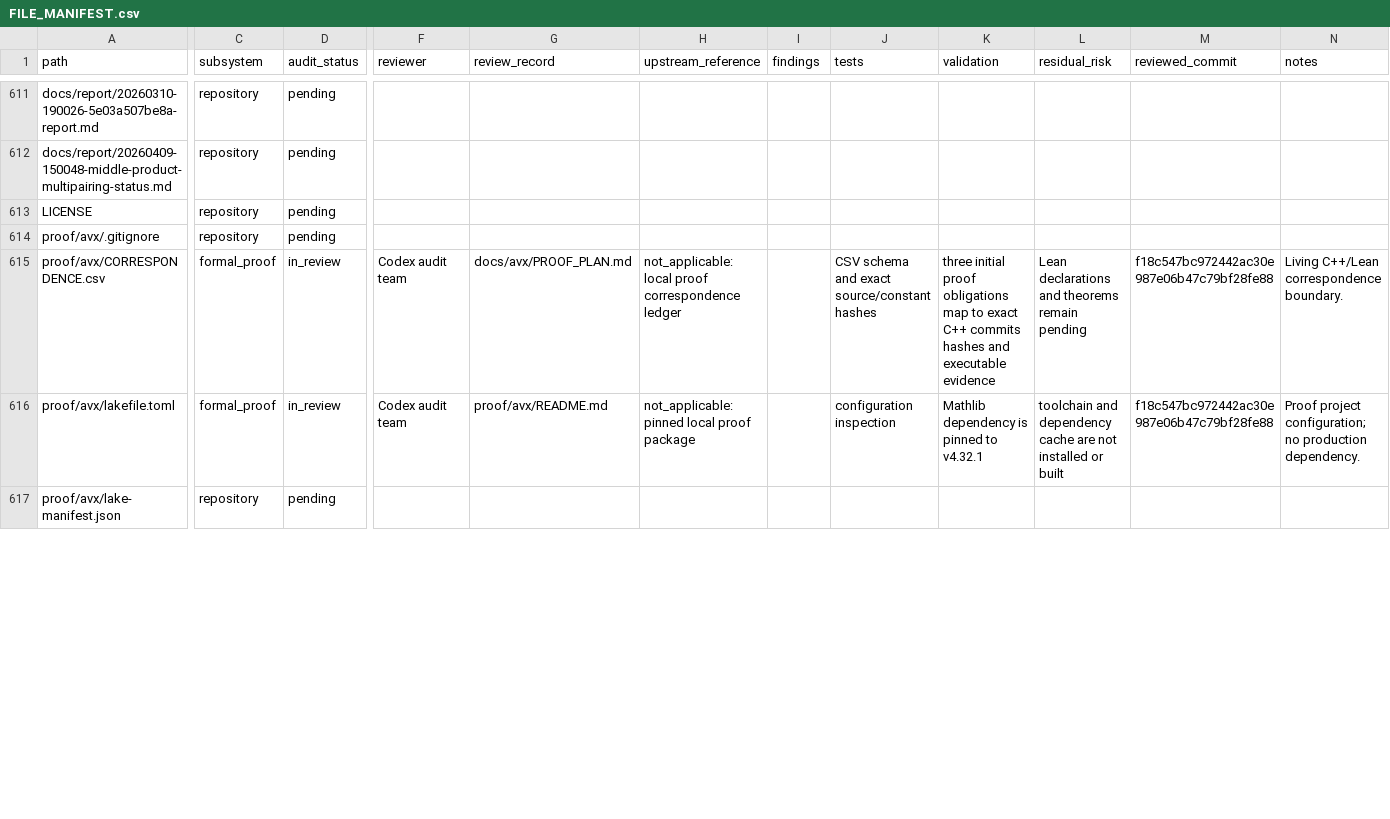
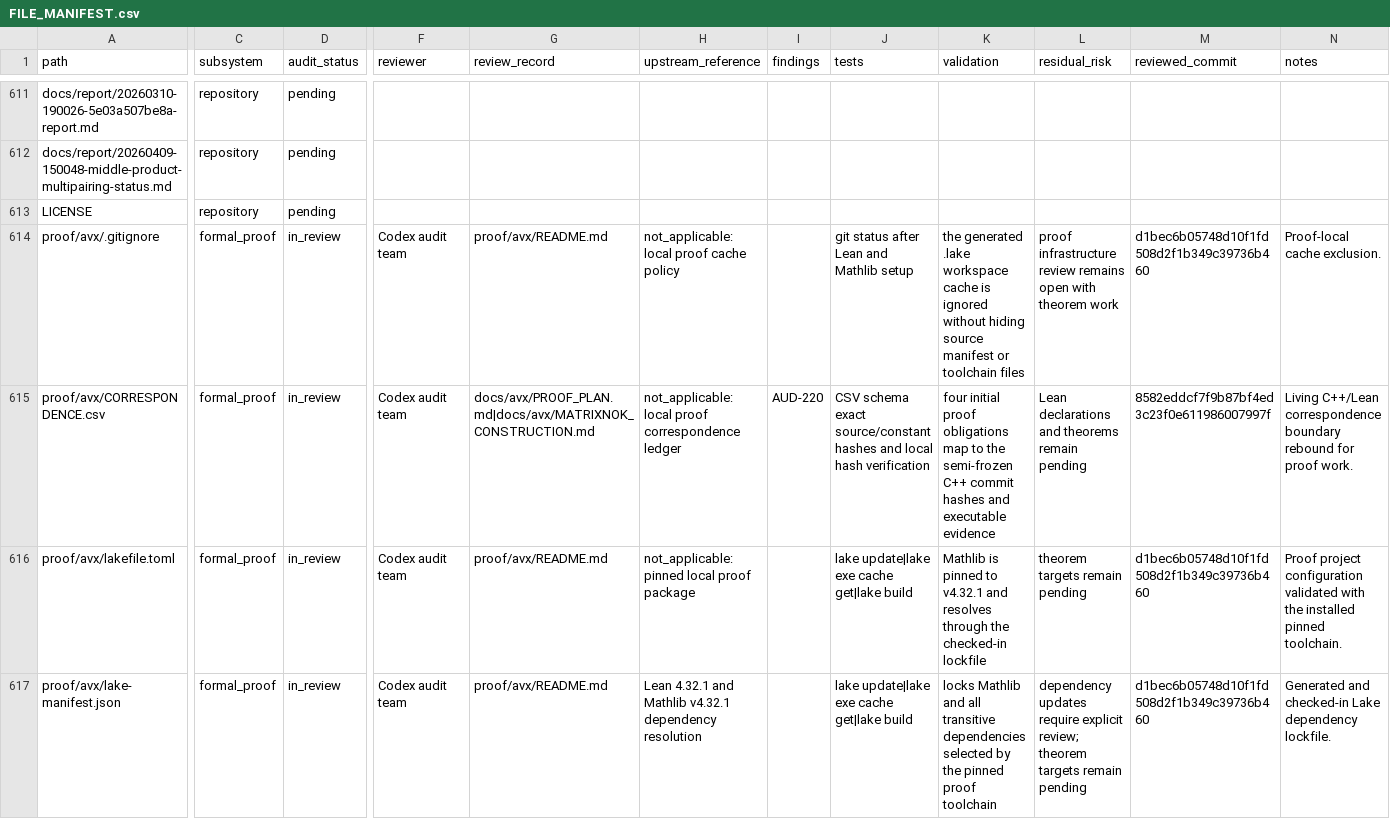
Before and after one commit to ladnir/temp-cat-blst, a CSV file: docs/audit/FILE_MANIFEST.csv, drawn as a sheet; only a part is shown, gaps mark what is left out; the diff covers the shown part only; the diff names each change by its address in the sheet, - before the commit and + after, or states it on an @@ line.

Commit message:
record lean workspace setup

```diff
--- a/docs/audit/FILE_MANIFEST.csv
+++ b/docs/audit/FILE_MANIFEST.csv
-C614 (subsystem): repository
+C614 (subsystem): formal_proof
-D614 (audit_status): pending
+D614 (audit_status): in_review
-F614 (reviewer): (empty)
+F614 (reviewer): Codex audit team
-G614 (review_record): (empty)
+G614 (review_record): proof/avx/README.md
-H614 (upstream_reference): (empty)
+H614 (upstream_reference): not_applicable: local proof cache policy
-J614 (tests): (empty)
+J614 (tests): git status after Lean and Mathlib setup
-K614 (validation): (empty)
+K614 (validation): the generated .lake workspace cache is ignored without hiding source manifest or toolchain files
-L614 (residual_risk): (empty)
+L614 (residual_risk): proof infrastructure review remains open with theorem work
-M614 (reviewed_commit): (empty)
+M614 (reviewed_commit): d1bec6b05748d10f1fd508d2f1b349c39736b460
-N614 (notes): (empty)
+N614 (notes): Proof-local cache exclusion.
-G615 (review_record): docs/avx/PROOF_PLAN.md
+G615 (review_record): docs/avx/PROOF_PLAN.md|docs/avx/MATRIXNOK_CONSTRUCTION.md
-I615 (findings): (empty)
+I615 (findings): AUD-220
-J615 (tests): CSV schema and exact source/constant hashes
+J615 (tests): CSV schema exact source/constant hashes and local hash verification
-K615 (validation): three initial proof obligations map to exact C++ commits hashes and…
+K615 (validation): four initial proof obligations map to the semi-frozen C++ commit hashes and…
-M615 (reviewed_commit): f18c547bc972442ac30e987e06b47c79bf28fe88
+M615 (reviewed_commit): 8582eddcf7f9b87bf4ed3c23f0e611986007997f
-N615 (notes): …C++/Lean correspondence boundary.
+N615 (notes): …C++/Lean correspondence boundary rebound for proof work.
-J616 (tests): configuration inspection
+J616 (tests): lake update|lake exe cache get|lake build
-K616 (validation): Mathlib dependency is pinned to v4.32.1
+K616 (validation): Mathlib is pinned to v4.32.1 and resolves through the checked-in lockfile
-L616 (residual_risk): toolchain and dependency cache are not installed or built
+L616 (residual_risk): theorem targets remain pending
-M616 (reviewed_commit): f18c547bc972442ac30e987e06b47c79bf28fe88
+M616 (reviewed_commit): d1bec6b05748d10f1fd508d2f1b349c39736b460
-N616 (notes): Proof project configuration; no production dependency.
+N616 (notes): Proof project configuration validated with the installed pinned toolchain.
-C617 (subsystem): repository
+C617 (subsystem): formal_proof
-D617 (audit_status): pending
+D617 (audit_status): in_review
-F617 (reviewer): (empty)
+F617 (reviewer): Codex audit team
-G617 (review_record): (empty)
+G617 (review_record): proof/avx/README.md
-H617 (upstream_reference): (empty)
+H617 (upstream_reference): Lean 4.32.1 and Mathlib v4.32.1 dependency resolution
-J617 (tests): (empty)
+J617 (tests): lake update|lake exe cache get|lake build
-K617 (validation): (empty)
+K617 (validation): locks Mathlib and all transitive dependencies selected by the pinned proof toolchain
-L617 (residual_risk): (empty)
+L617 (residual_risk): dependency updates require explicit review; theorem targets remain pending
-M617 (reviewed_commit): (empty)
+M617 (reviewed_commit): d1bec6b05748d10f1fd508d2f1b349c39736b460
-N617 (notes): (empty)
+N617 (notes): Generated and checked-in Lake dependency lockfile.
```
Also changed, not shown: 9 edited cells elsewhere in this file.
